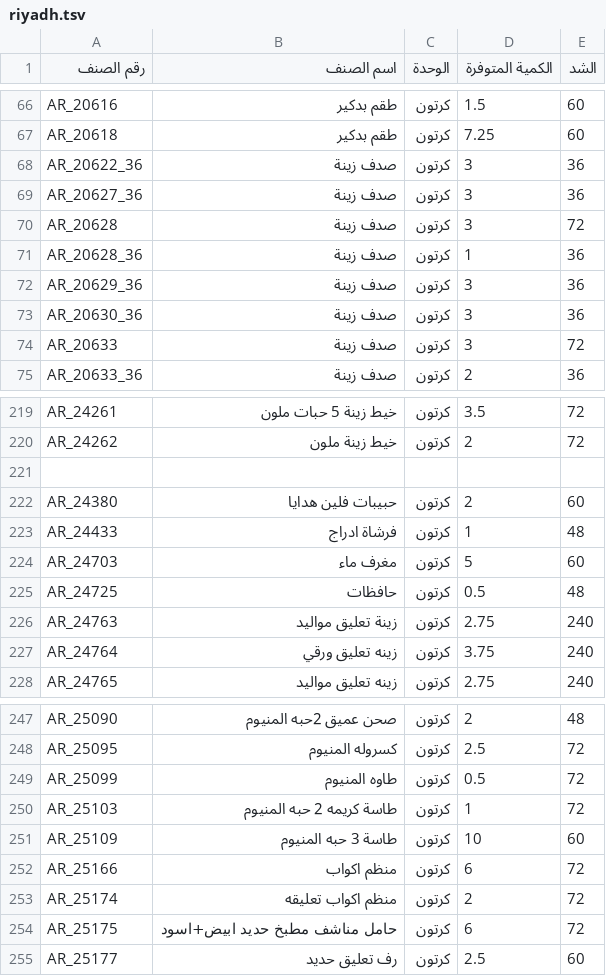
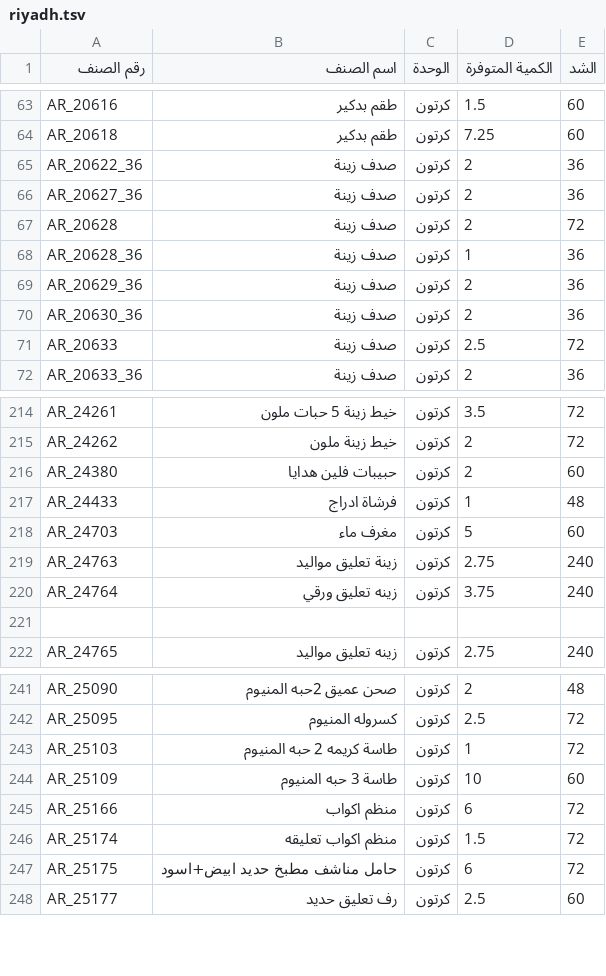
Before and after one commit to al-hzmi/inventory-system, a TSV file: data/riyadh.tsv, drawn as a sheet; only a part is shown, gaps mark what is left out; the diff covers the shown part only.

```diff
--- a/data/riyadh.tsv
+++ b/data/riyadh.tsv
@@ -67,9 +64,9 @@ AR_20616	طقم بدكير	كرتون	1.5	60
 AR_20618	طقم بدكير	كرتون	7.25	60			
-AR_20622_36	صدف زينة	كرتون	3	36			
-AR_20627_36	صدف زينة	كرتون	3	36			
-AR_20628	صدف زينة	كرتون	3	72			
+AR_20622_36	صدف زينة	كرتون	2	36			
+AR_20627_36	صدف زينة	كرتون	2	36			
+AR_20628	صدف زينة	كرتون	2	72			
 AR_20628_36	صدف زينة	كرتون	1	36			
-AR_20629_36	صدف زينة	كرتون	3	36			
-AR_20630_36	صدف زينة	كرتون	3	36			
-AR_20633	صدف زينة	كرتون	3	72			
+AR_20629_36	صدف زينة	كرتون	2	36			
+AR_20630_36	صدف زينة	كرتون	2	36			
+AR_20633	صدف زينة	كرتون	2.5	72			
 AR_20633_36	صدف زينة	كرتون	2	36			
@@ -220,3 +215,2 @@ AR_24261	خيط زينة 5 حبات ملون	كرتون	3.5	72
 AR_24262	خيط زينة ملون	كرتون	2	72			
-							
 AR_24380	حبيبات فلين هدايا	كرتون	2	60			
@@ -224,5 +218,5 @@ AR_24433	فرشاة ادراج	كرتون	1	48
 AR_24703	مغرف ماء	كرتون	5	60			
-AR_24725	حافظات	كرتون	0.5	48			
 AR_24763	زينة تعليق مواليد	كرتون	2.75	240			
 AR_24764	زينه تعليق ورقي	كرتون	3.75	240			
+							
 AR_24765	زينه تعليق مواليد	كرتون	2.75	240			
@@ -248,3 +242,2 @@ AR_25090	صحن عميق 2حبه المنيوم	كرتون	2	48
 AR_25095	كسروله المنيوم	كرتون	2.5	72			
-AR_25099	طاوه المنيوم	كرتون	0.5	72			
 AR_25103	طاسة كريمه 2 حبه المنيوم	كرتون	1	72			
@@ -252,3 +245,3 @@ AR_25109	طاسة 3 حبه المنيوم	كرتون	10	60
 AR_25166	منظم اكواب	كرتون	6	72			
-AR_25174	منظم اكواب تعليقه	كرتون	2	72			
+AR_25174	منظم اكواب تعليقه	كرتون	1.5	72			
 AR_25175	حامل مناشف مطبخ حديد ابيض+اسود	كرتون	6	72			
```
Also changed, not shown: 15 added rows, 24 removed rows and 21 edited cells elsewhere in this file.
